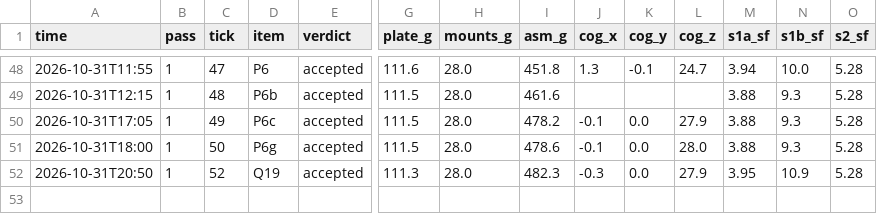
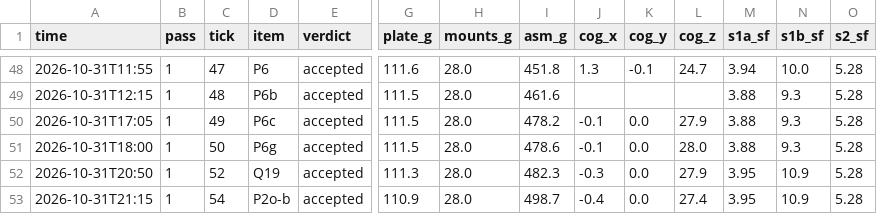
Before and after one commit to 0mdb/robot-buddy, a CSV file: docs/cad/loop/metrics.csv, drawn as a sheet; only a part is shown, gaps mark what is left out; rows hold the shown columns only; the diff names each change by its address in the sheet, - before the commit and + after, or states it on an @@ line.

```diff
--- a/docs/cad/loop/metrics.csv
+++ b/docs/cad/loop/metrics.csv
+row 53: 2026-10-31T21:15 | 1 | 54 | P2o-b | accepted | 110.9 | 28.0 | 498.7 | -0.4 | 0.0 | 27.4 | 3.95 | 10.9 | 5.28
```
Also changed, not shown: 33 other files.
